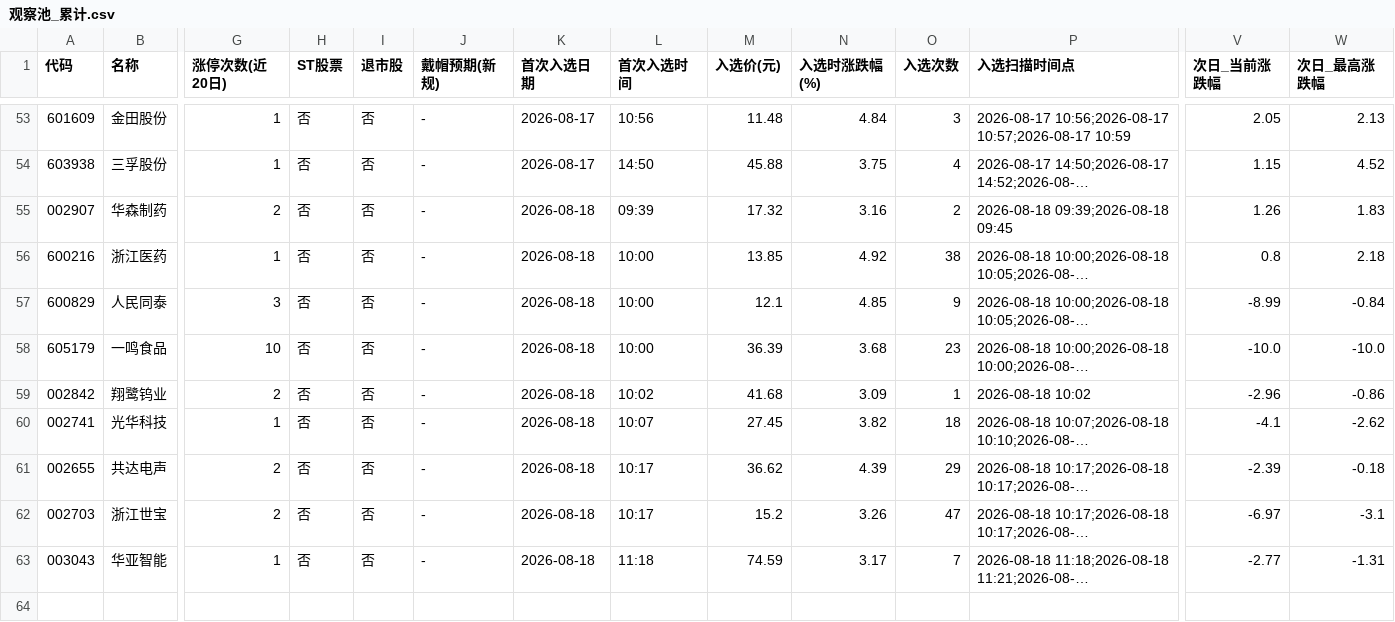
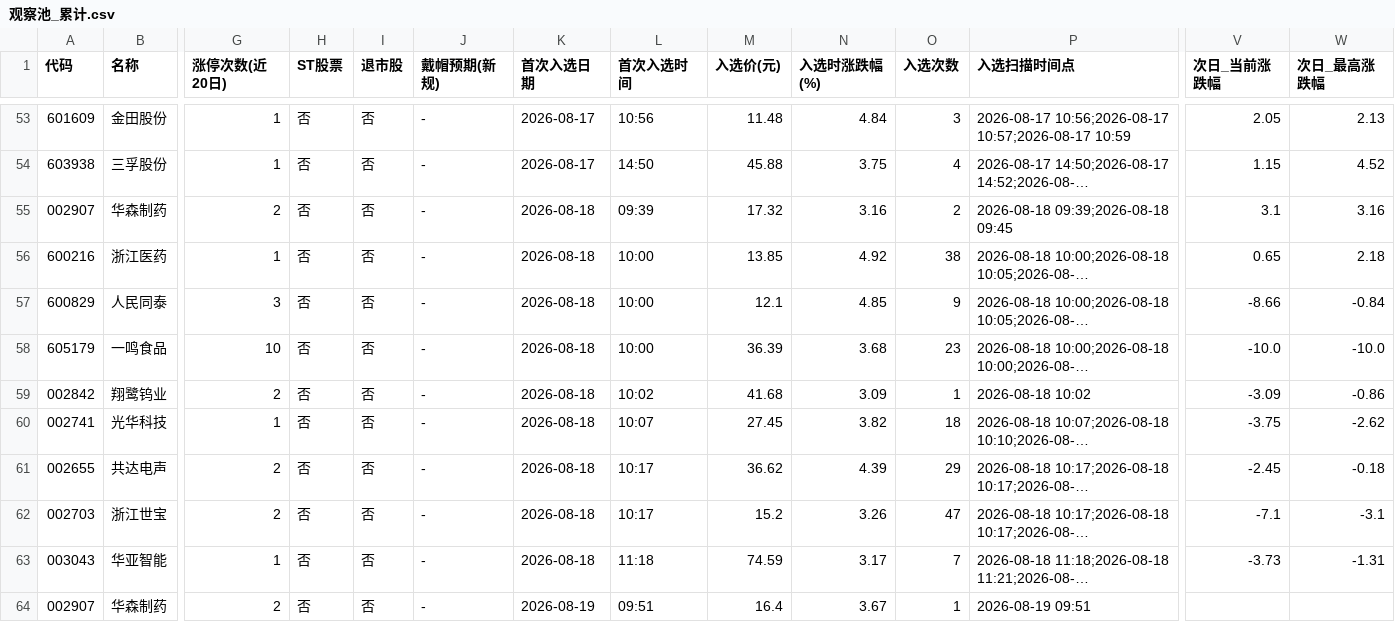
Before and after one commit to LylLLII/mx-stocks-monitor, a CSV file: mx_stocks_screener/观察池_累计.csv, drawn as a sheet; only a part is shown, gaps mark what is left out; long unchanged cells end in …; rows hold the shown columns only; the diff names each change by its address in the sheet, - before the commit and + after, or states it on an @@ line.

```diff
--- a/mx_stocks_screener/观察池_累计.csv
+++ b/mx_stocks_screener/观察池_累计.csv
-V55 (次日_当前涨跌幅): 1.26
+V55 (次日_当前涨跌幅): 3.1
-W55 (次日_最高涨跌幅): 1.83
+W55 (次日_最高涨跌幅): 3.16
-V56 (次日_当前涨跌幅): 0.8
+V56 (次日_当前涨跌幅): 0.65
-V57 (次日_当前涨跌幅): -8.99
+V57 (次日_当前涨跌幅): -8.66
-V59 (次日_当前涨跌幅): -2.96
+V59 (次日_当前涨跌幅): -3.09
-V60 (次日_当前涨跌幅): -4.1
+V60 (次日_当前涨跌幅): -3.75
-V61 (次日_当前涨跌幅): -2.39
+V61 (次日_当前涨跌幅): -2.45
-V62 (次日_当前涨跌幅): -6.97
+V62 (次日_当前涨跌幅): -7.1
-V63 (次日_当前涨跌幅): -2.77
+V63 (次日_当前涨跌幅): -3.73
+row 64: 002907 | 华森制药 | 2 | 否 | 否 | - | 2026-08-19 | 09:51 | 16.4 | 3.67 | 1 | 2026-08-19 09:51
```
Also changed, not shown: 1 other file.
